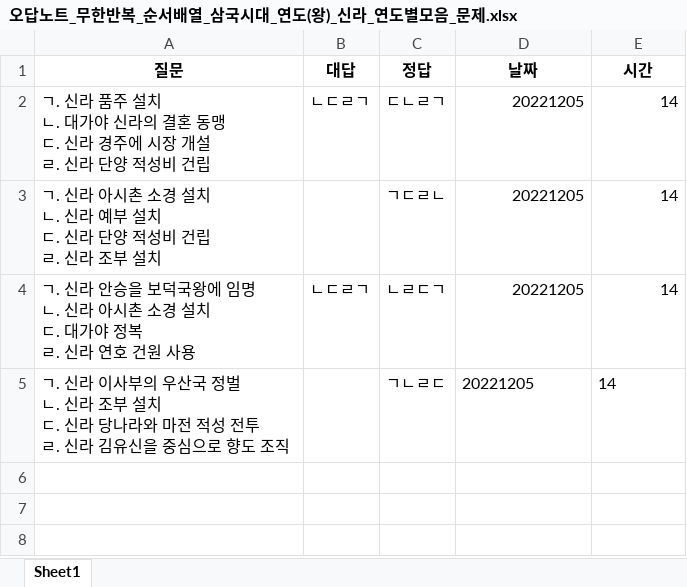
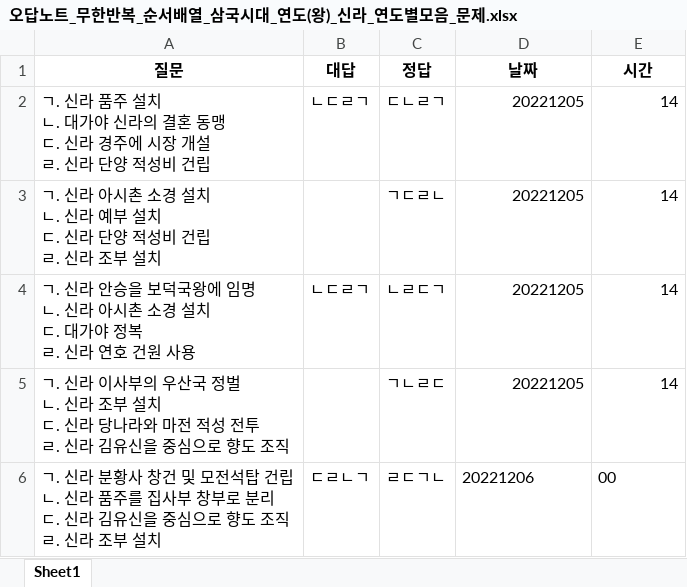
Before and after one commit to Choisignal/Private-Quizlet, an Excel workbook: 학습자료/순서배열/오답노트/오답노트_무한반복_순서배열_삼국시대_연도(왕)_신라_연도별모음_문제.xlsx, sheet Sheet1, drawn as a sheet; values as stored, in another font and other column widths than the file's, no borders; ↵ is a line break in a cell; the diff names each change by its address in the sheet, - before the commit and + after, or states it on an @@ line.

```diff
--- a/학습자료/순서배열/오답노트/오답노트_무한반복_순서배열_삼국시대_연도(왕)_신라_연도별모음_문제.xlsx (sheet Sheet1)
+++ b/학습자료/순서배열/오답노트/오답노트_무한반복_순서배열_삼국시대_연도(왕)_신라_연도별모음_문제.xlsx (sheet Sheet1)
-D5:E5 alignment: left
+D5:E5 alignment: right
+row 6: ㄱ. 신라 분황사 창건 및 모전석탑 건립 ↵ ㄴ. 신라 품주를 집사부 창부로 분리 ↵ ㄷ. 신라 김유신을 중심으로 향도 조직 ↵ ㄹ. 신라 조부 설치 | ㄷㄹㄴㄱ | ㄹㄷㄱㄴ | 20221206 | 00
```
Also changed, not shown: 3 other files.
